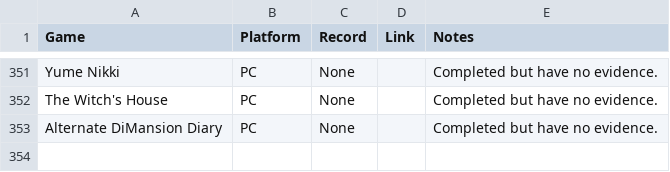
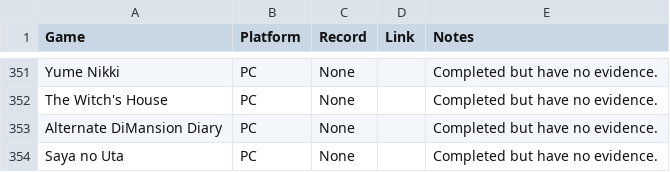
Before and after one commit to EvaPilot1/evapilot1.github.io, a CSV file: games.csv, drawn as a sheet; only a part is shown, gaps mark what is left out.

Commit message:
Update games.csv

```diff
--- a/games.csv
+++ b/games.csv
@@ -353 +353,2 @@ The Witch's House,PC,None,,Completed but have no evidence.
 Alternate DiMansion Diary,PC,None,,Completed but have no evidence.
+Saya no Uta,PC,None,,Completed but have no evidence.
```
